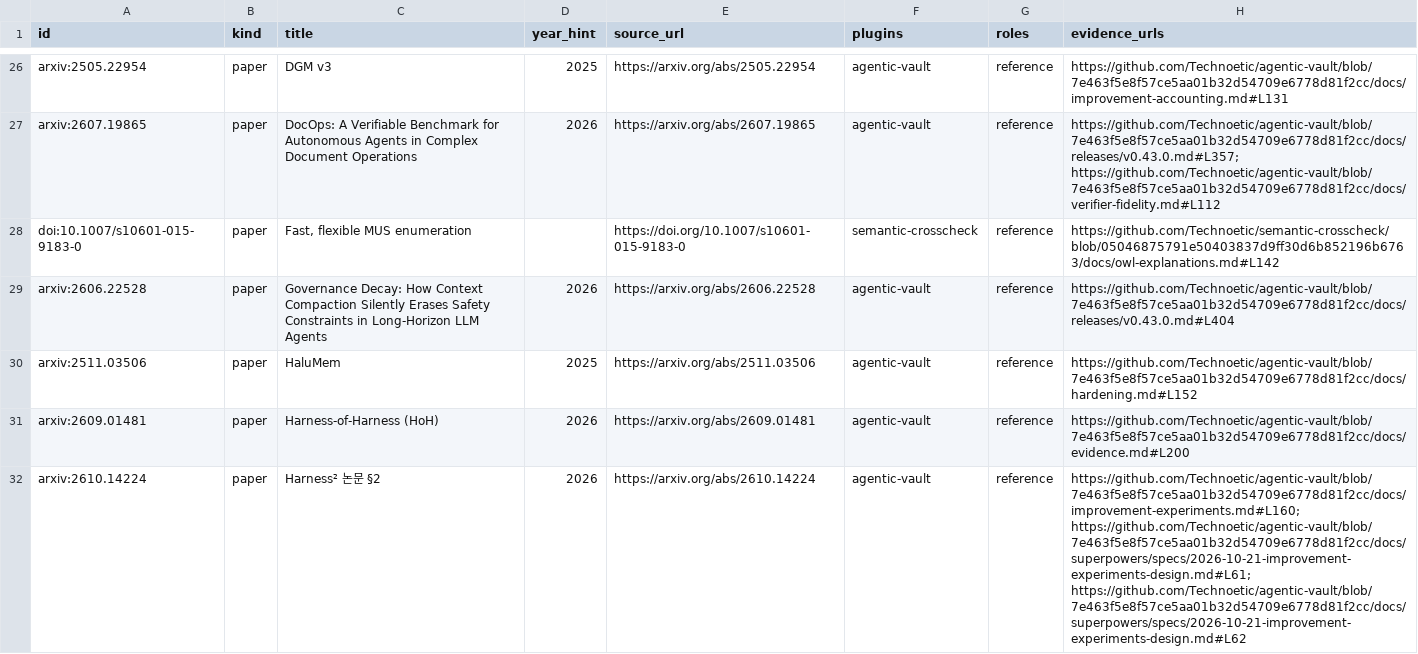
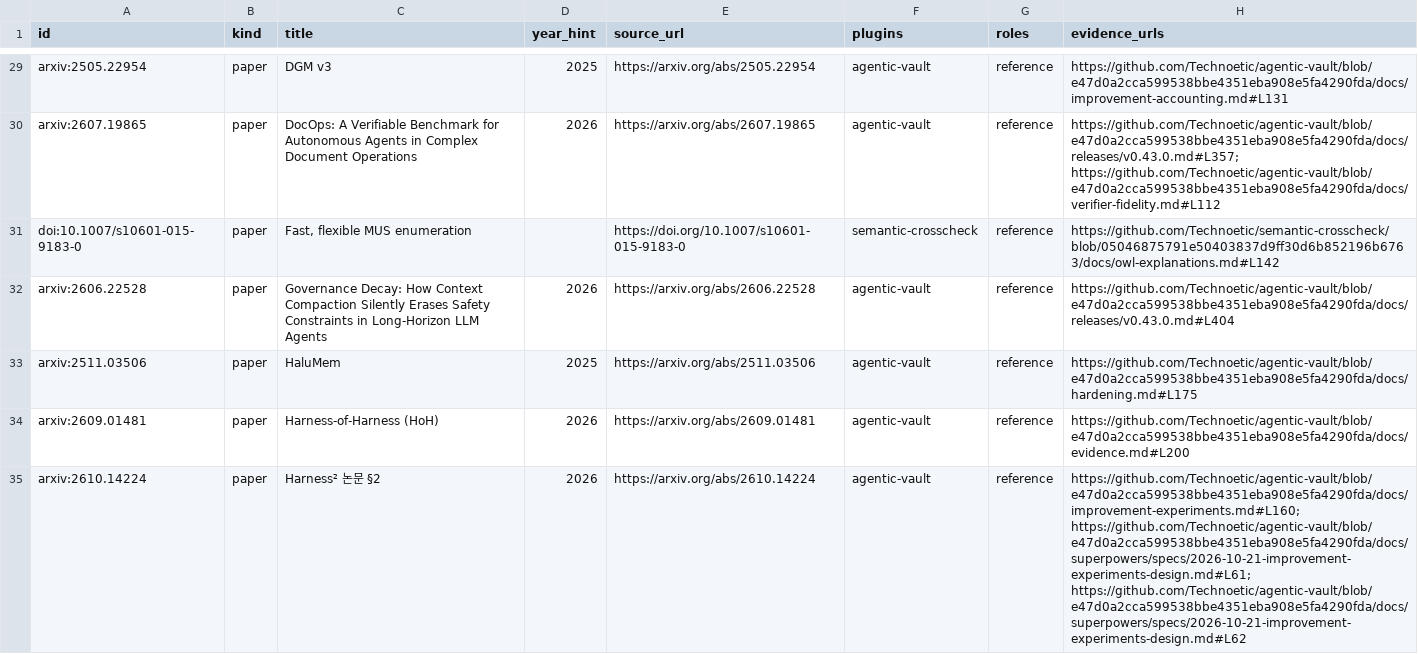
Before and after one commit to Technoetic/reference-atlas, a CSV file: data/catalog.csv, drawn as a sheet; only a part is shown, gaps mark what is left out; addresses are those after the commit; the diff covers the shown part only; the diff names each change by its address in the sheet, - before the commit and + after, or states it on an @@ line.

```diff
--- a/data/catalog.csv
+++ b/data/catalog.csv
-H29 (evidence_urls): https://github.com/Technoetic/agentic-vault/blob/7e463f5e8f57ce5aa01b32d54709e6778d81f2cc/docs/improvement-accounting.md#L131
+H29 (evidence_urls): https://github.com/Technoetic/agentic-vault/blob/e47d0a2cca599538bbe4351eba908e5fa4290fda/docs/improvement-accounting.md#L131
-H30 (evidence_urls): https://github.com/Technoetic/agentic-vault/blob/7e463f5e8f57ce5aa01b32d54709e6778d81f2cc/docs/releases/v0.43.0.md#L357; https://github.com/Technoetic/agentic-vault/blob/7e463f5e8f57ce5aa01b32d54709e6778d81f2cc/docs/verifier-fidelity.md#L112
+H30 (evidence_urls): https://github.com/Technoetic/agentic-vault/blob/e47d0a2cca599538bbe4351eba908e5fa4290fda/docs/releases/v0.43.0.md#L357; https://github.com/Technoetic/agentic-vault/blob/e47d0a2cca599538bbe4351eba908e5fa4290fda/docs/verifier-fidelity.md#L112
-H32 (evidence_urls): https://github.com/Technoetic/agentic-vault/blob/7e463f5e8f57ce5aa01b32d54709e6778d81f2cc/docs/releases/v0.43.0.md#L404
+H32 (evidence_urls): https://github.com/Technoetic/agentic-vault/blob/e47d0a2cca599538bbe4351eba908e5fa4290fda/docs/releases/v0.43.0.md#L404
-H33 (evidence_urls): https://github.com/Technoetic/agentic-vault/blob/7e463f5e8f57ce5aa01b32d54709e6778d81f2cc/docs/hardening.md#L152
+H33 (evidence_urls): https://github.com/Technoetic/agentic-vault/blob/e47d0a2cca599538bbe4351eba908e5fa4290fda/docs/hardening.md#L175
-H34 (evidence_urls): https://github.com/Technoetic/agentic-vault/blob/7e463f5e8f57ce5aa01b32d54709e6778d81f2cc/docs/evidence.md#L200
+H34 (evidence_urls): https://github.com/Technoetic/agentic-vault/blob/e47d0a2cca599538bbe4351eba908e5fa4290fda/docs/evidence.md#L200
-H35 (evidence_urls): https://github.com/Technoetic/agentic-vault/blob/7e463f5e8f57ce5aa01b32d54709e6778d81f2cc/docs/improvement-experiments.md#L160; https://github.com/Technoetic/agentic-vault/blob/7e463f5e8f57ce5aa01b32d54709e6778d81f2cc/docs/superpowers/specs/2026-10-21-improvement-experiments-design.md#L61; https://github.com/Technoetic/agentic-vault/blob/7e463f5e8f57ce5aa01b32d54709e6778d81f2cc/docs/superpowers/specs/2026-10-21-improvement-experiments-design.md#L62
+H35 (evidence_urls): https://github.com/Technoetic/agentic-vault/blob/e47d0a2cca599538bbe4351eba908e5fa4290fda/docs/improvement-experiments.md#L160; https://github.com/Technoetic/agentic-vault/blob/e47d0a2cca599538bbe4351eba908e5fa4290fda/docs/superpowers/specs/2026-10-21-improvement-experiments-design.md#L61; https://github.com/Technoetic/agentic-vault/blob/e47d0a2cca599538bbe4351eba908e5fa4290fda/docs/superpowers/specs/2026-10-21-improvement-experiments-design.md#L62
```
Also changed, not shown: 3 added rows and 109 edited cells elsewhere in this file, 7 other files.
